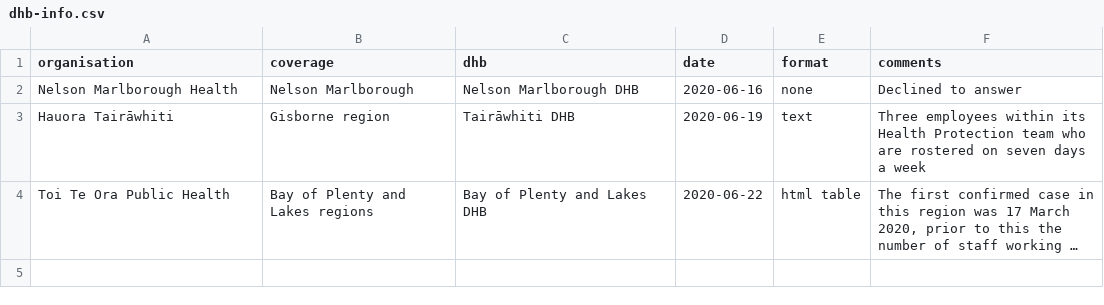
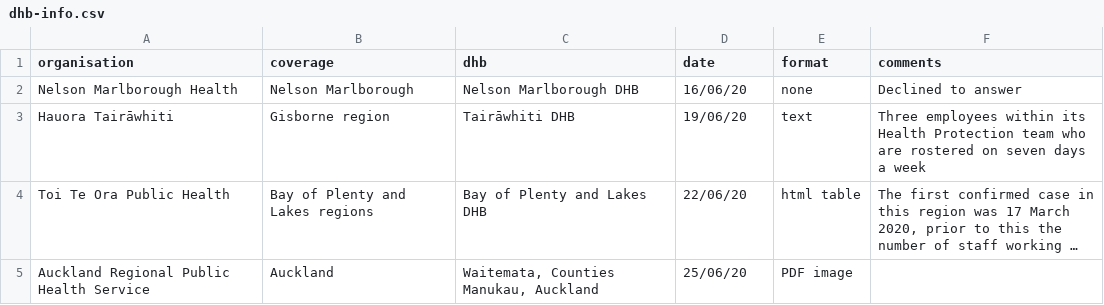
Before and after one commit to zentree/contact-tracing, a CSV file: dhb-info.csv, drawn as a sheet; long unchanged cells end in …; the diff names each change by its address in the sheet, - before the commit and + after, or states it on an @@ line.

Commit message:
Adding data for Auckland region

```diff
--- a/dhb-info.csv
+++ b/dhb-info.csv
-D2 (date): 2020-06-16
+D2 (date): 16/06/20
-D3 (date): 2020-06-19
+D3 (date): 19/06/20
-D4 (date): 2020-06-22
+D4 (date): 22/06/20
+row 5: Auckland Regional Public Health Service | Auckland | Waitemata, Counties Manukau, Auckland | 25/06/20 | PDF image
```
Also changed, not shown: 1 other file.
